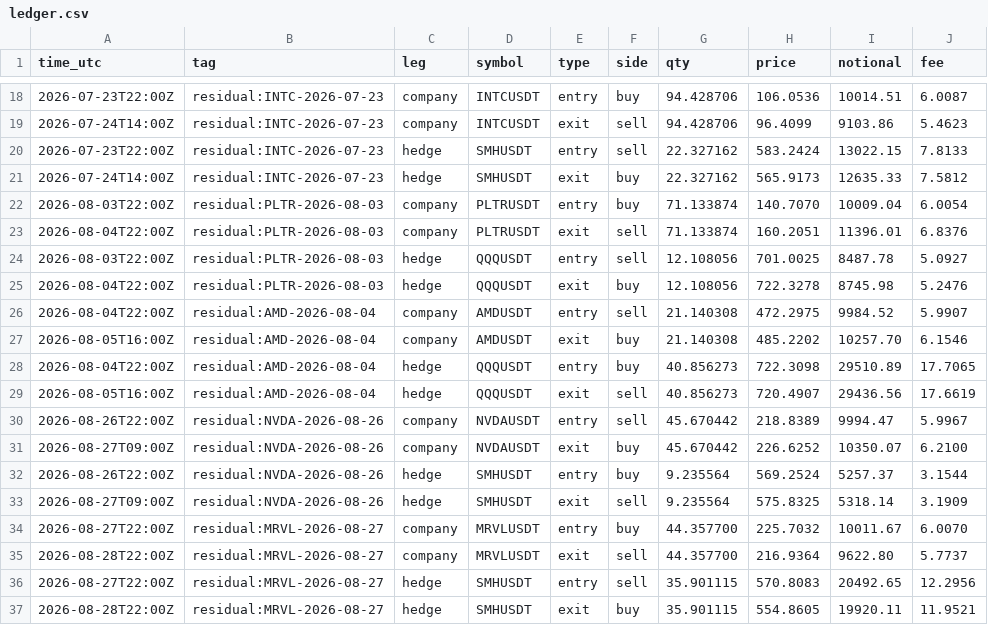
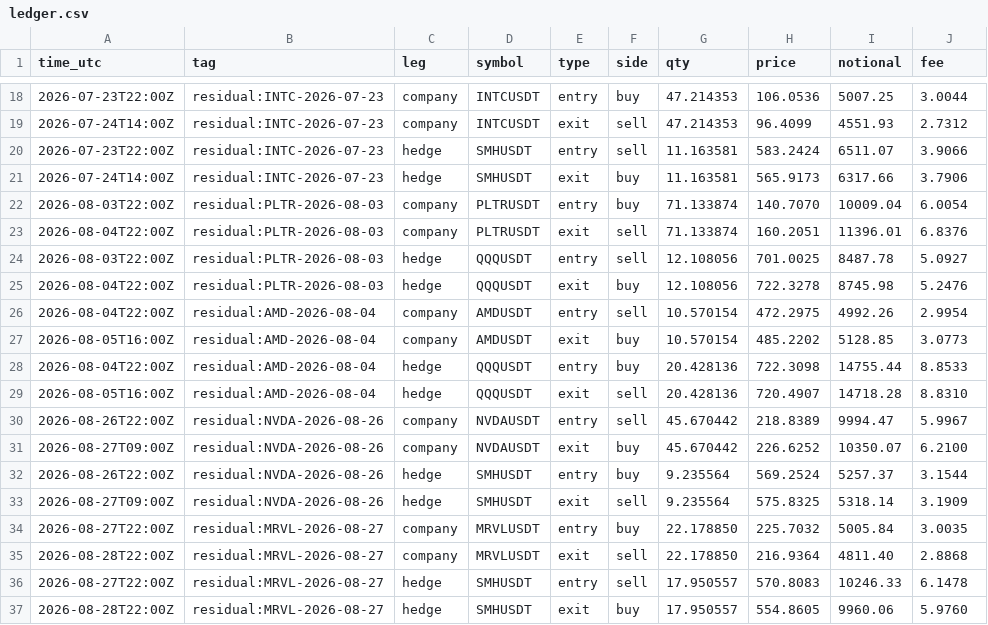
Before and after one commit to jenzylove/residual, a CSV file: data/ledger.csv, drawn as a sheet; only a part is shown, gaps mark what is left out; the diff covers the shown part only.

```diff
--- a/data/ledger.csv
+++ b/data/ledger.csv
@@ -18,5 +18,5 @@ time_utc,tag,leg,symbol,type,side,qty,price,notional,fee
-2026-07-23T22:00Z,residual:INTC-2026-07-23,company,INTCUSDT,entry,buy,94.428706,106.0536,10014.51,6.0087
-2026-07-24T14:00Z,residual:INTC-2026-07-23,company,INTCUSDT,exit,sell,94.428706,96.4099,9103.86,5.4623
-2026-07-23T22:00Z,residual:INTC-2026-07-23,hedge,SMHUSDT,entry,sell,22.327162,583.2424,13022.15,7.8133
-2026-07-24T14:00Z,residual:INTC-2026-07-23,hedge,SMHUSDT,exit,buy,22.327162,565.9173,12635.33,7.5812
+2026-07-23T22:00Z,residual:INTC-2026-07-23,company,INTCUSDT,entry,buy,47.214353,106.0536,5007.25,3.0044
+2026-07-24T14:00Z,residual:INTC-2026-07-23,company,INTCUSDT,exit,sell,47.214353,96.4099,4551.93,2.7312
+2026-07-23T22:00Z,residual:INTC-2026-07-23,hedge,SMHUSDT,entry,sell,11.163581,583.2424,6511.07,3.9066
+2026-07-24T14:00Z,residual:INTC-2026-07-23,hedge,SMHUSDT,exit,buy,11.163581,565.9173,6317.66,3.7906
 2026-08-03T22:00Z,residual:PLTR-2026-08-03,company,PLTRUSDT,entry,buy,71.133874,140.7070,10009.04,6.0054
@@ -25,6 +25,6 @@ time_utc,tag,leg,symbol,type,side,qty,price,notional,fee
 2026-08-04T22:00Z,residual:PLTR-2026-08-03,hedge,QQQUSDT,exit,buy,12.108056,722.3278,8745.98,5.2476
-2026-08-04T22:00Z,residual:AMD-2026-08-04,company,AMDUSDT,entry,sell,21.140308,472.2975,9984.52,5.9907
-2026-08-05T16:00Z,residual:AMD-2026-08-04,company,AMDUSDT,exit,buy,21.140308,485.2202,10257.70,6.1546
-2026-08-04T22:00Z,residual:AMD-2026-08-04,hedge,QQQUSDT,entry,buy,40.856273,722.3098,29510.89,17.7065
-2026-08-05T16:00Z,residual:AMD-2026-08-04,hedge,QQQUSDT,exit,sell,40.856273,720.4907,29436.56,17.6619
+2026-08-04T22:00Z,residual:AMD-2026-08-04,company,AMDUSDT,entry,sell,10.570154,472.2975,4992.26,2.9954
+2026-08-05T16:00Z,residual:AMD-2026-08-04,company,AMDUSDT,exit,buy,10.570154,485.2202,5128.85,3.0773
+2026-08-04T22:00Z,residual:AMD-2026-08-04,hedge,QQQUSDT,entry,buy,20.428136,722.3098,14755.44,8.8533
+2026-08-05T16:00Z,residual:AMD-2026-08-04,hedge,QQQUSDT,exit,sell,20.428136,720.4907,14718.28,8.8310
 2026-08-26T22:00Z,residual:NVDA-2026-08-26,company,NVDAUSDT,entry,sell,45.670442,218.8389,9994.47,5.9967
@@ -33,5 +33,5 @@ time_utc,tag,leg,symbol,type,side,qty,price,notional,fee
 2026-08-27T09:00Z,residual:NVDA-2026-08-26,hedge,SMHUSDT,exit,sell,9.235564,575.8325,5318.14,3.1909
-2026-08-27T22:00Z,residual:MRVL-2026-08-27,company,MRVLUSDT,entry,buy,44.357700,225.7032,10011.67,6.0070
-2026-08-28T22:00Z,residual:MRVL-2026-08-27,company,MRVLUSDT,exit,sell,44.357700,216.9364,9622.80,5.7737
-2026-08-27T22:00Z,residual:MRVL-2026-08-27,hedge,SMHUSDT,entry,sell,35.901115,570.8083,20492.65,12.2956
-2026-08-28T22:00Z,residual:MRVL-2026-08-27,hedge,SMHUSDT,exit,buy,35.901115,554.8605,19920.11,11.9521
+2026-08-27T22:00Z,residual:MRVL-2026-08-27,company,MRVLUSDT,entry,buy,22.178850,225.7032,5005.84,3.0035
+2026-08-28T22:00Z,residual:MRVL-2026-08-27,company,MRVLUSDT,exit,sell,22.178850,216.9364,4811.40,2.8868
+2026-08-27T22:00Z,residual:MRVL-2026-08-27,hedge,SMHUSDT,entry,sell,17.950557,570.8083,10246.33,6.1478
+2026-08-28T22:00Z,residual:MRVL-2026-08-27,hedge,SMHUSDT,exit,buy,17.950557,554.8605,9960.06,5.9760
```
Also changed, not shown: 36 edited cells elsewhere in this file, 37 other files.
